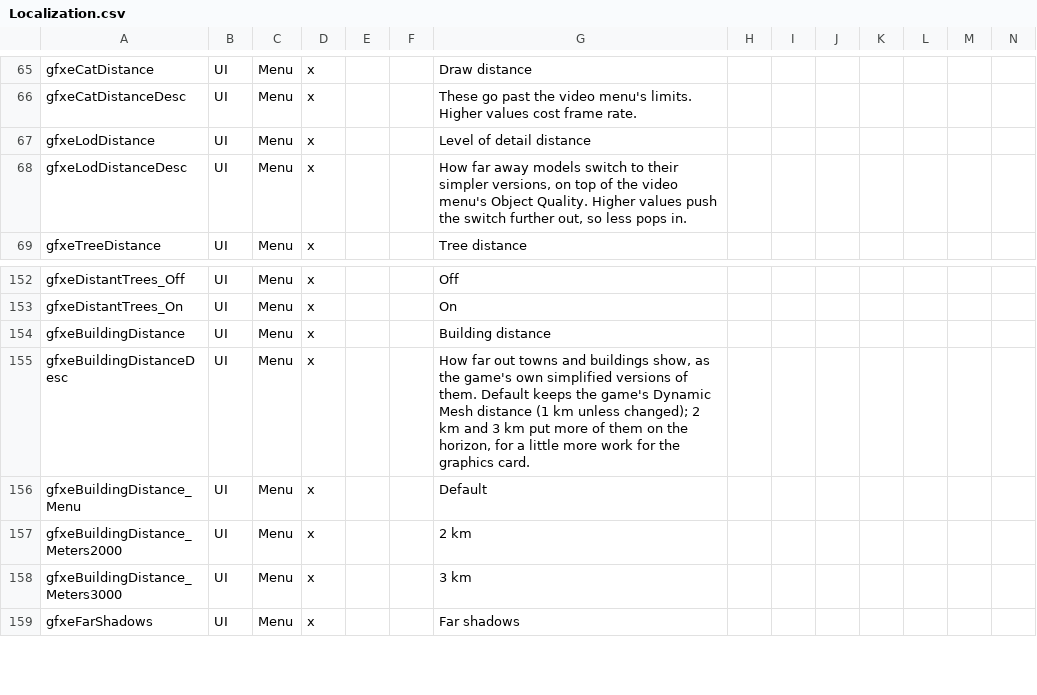
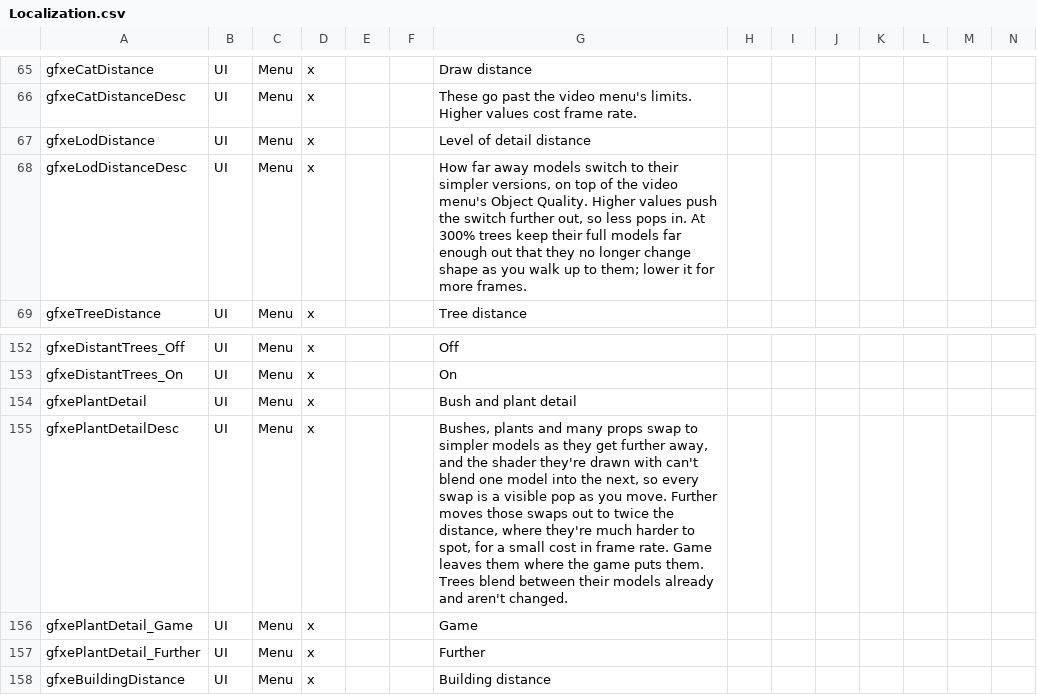
Before and after one commit to dementive/Dementive7D2DMods, a CSV file: GraphicsExpanded/Config/Localization.csv, drawn as a sheet; only a part is shown, gaps mark what is left out; the shorter side is filled out with more unchanged rows; rows hold the shown columns only; the diff names each change by its address in the sheet, - before the commit and + after, or states it on an @@ line.

```diff
--- a/GraphicsExpanded/Config/Localization.csv
+++ b/GraphicsExpanded/Config/Localization.csv
-G68: …pops in.
+G68: …pops in. At 300% trees keep their full models far enough out that they no longer change shape as you walk up to them; lower it for more frames.
+row 154: gfxePlantDetail | UI | Menu | x |  |  | Bush and plant detail
+row 155: gfxePlantDetailDesc | UI | Menu | x |  |  | Bushes, plants and many props swap to simpler models as they get further away, and the shader they're drawn with can't blend one model into the next, so every swap is a visible pop as you move. Further moves those swaps out to twice the distance, where they're much harder to spot, for a small cost in frame rate. Game leaves them where the game puts them. Trees blend between their models already and aren't changed.
+row 156: gfxePlantDetail_Game | UI | Menu | x |  |  | Game
+row 157: gfxePlantDetail_Further | UI | Menu | x |  |  | Further
```
Also changed, not shown: 14 other files.
